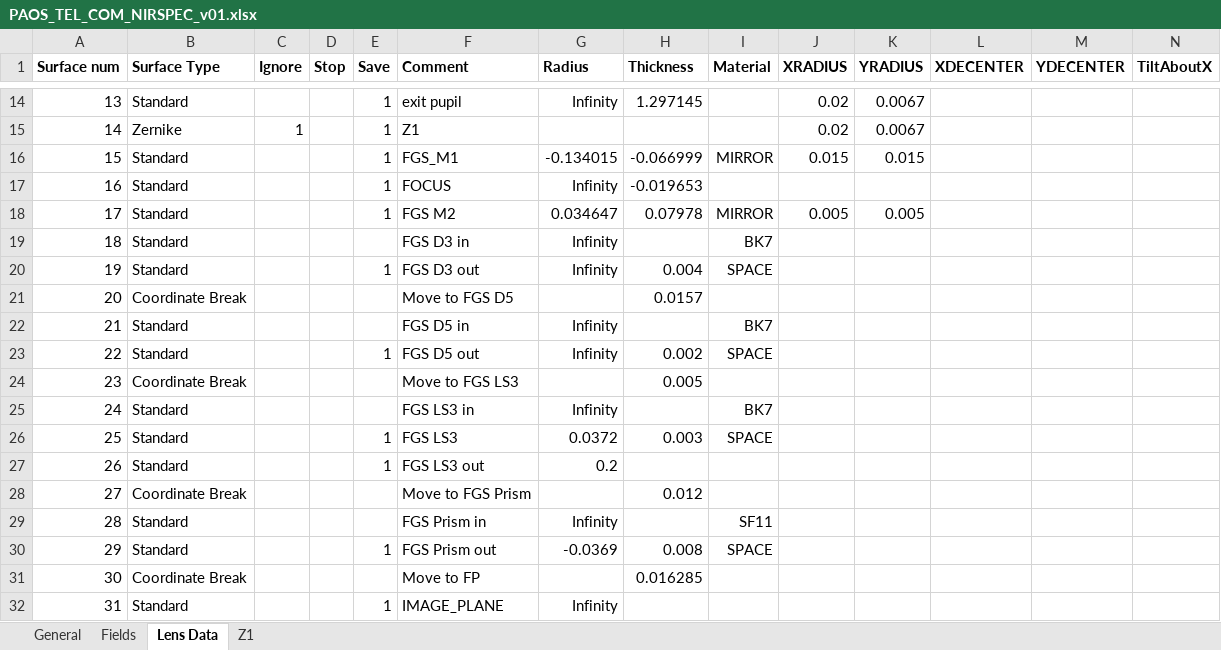
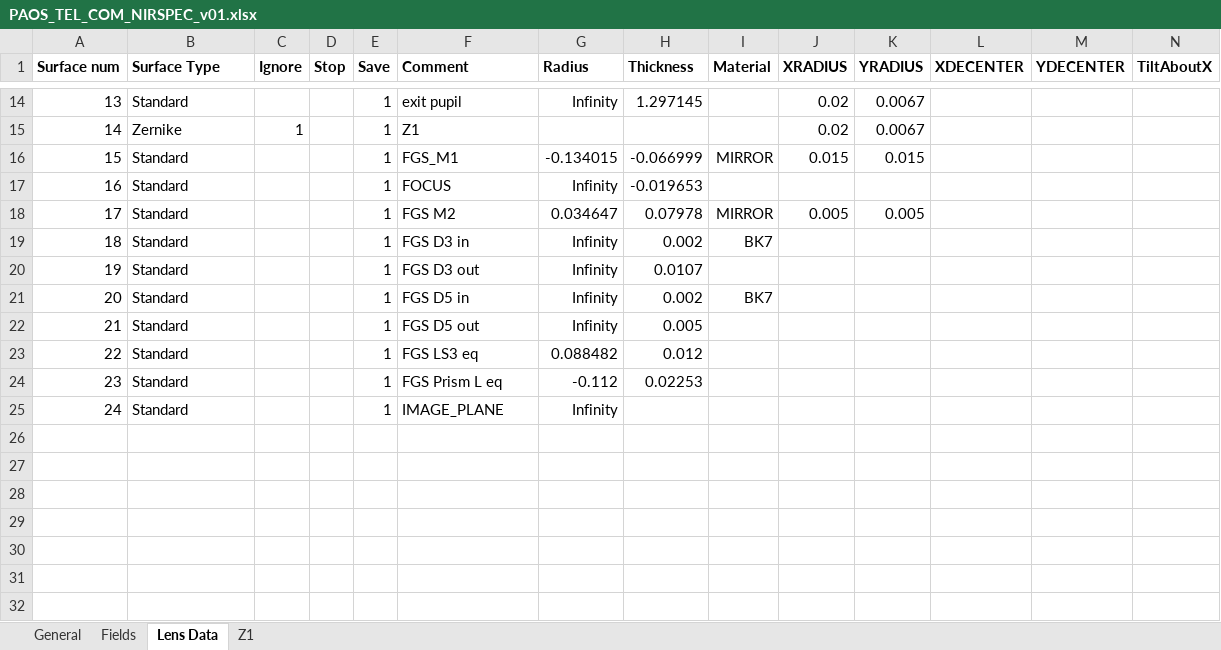
Before and after one commit to arielmission-space/PAOS, an Excel workbook: lens data/PAOS_TEL_COM_NIRSPEC_v01.xlsx, sheet Lens Data, drawn as a sheet; only a part is shown, gaps mark what is left out; values as stored, in another font and other column widths than the file's, no borders; conditional formats not drawn; removed rows and columns are numbered as before the commit, all else as after; rows hold the shown columns only; the diff names each change by its address in the sheet, - before the commit and + after, or states it on an @@ line.

```diff
--- a/lens data/PAOS_TEL_COM_NIRSPEC_v01.xlsx (sheet Lens Data)
+++ b/lens data/PAOS_TEL_COM_NIRSPEC_v01.xlsx (sheet Lens Data)
-E19 (Save): (empty)
+E19 (Save): 1
-H19 (Thickness): (empty)
+H19 (Thickness): 0.002
-H20 (Thickness): 0.004
+H20 (Thickness): 0.0107
-I20 (Material): SPACE
+I20 (Material): (empty)
-row 21: 20 | Coordinate Break |  |  |  | Move to FGS D5 |  | 0.0157
@@ column A (Surface num) renumbered from row 21 down @@
-E21 (Save): (empty)
+E21 (Save): 1
-H21 (Thickness): (empty)
+H21 (Thickness): 0.002
-H22 (Thickness): 0.002
+H22 (Thickness): 0.005
-I22 (Material): SPACE
+I22 (Material): (empty)
-row 24: 23 | Coordinate Break |  |  |  | Move to FGS LS3 |  | 0.005
-row 25: 24 | Standard |  |  |  | FGS LS3 in | Infinity |  | BK7
-row 26: 25 | Standard |  |  | 1 | FGS LS3 | 0.0372 | 0.003 | SPACE
-F23 (Comment): FGS LS3 out
+F23 (Comment): FGS LS3 eq
-G23 (Radius): 0.2
+G23 (Radius): 0.088482
-H23 (Thickness): (empty)
+H23 (Thickness): 0.012
-row 28: 27 | Coordinate Break |  |  |  | Move to FGS Prism |  | 0.012
-row 29: 28 | Standard |  |  |  | FGS Prism in | Infinity |  | SF11
-F24 (Comment): FGS Prism out
+F24 (Comment): FGS Prism L eq
-G24 (Radius): -0.0369
+G24 (Radius): -0.112
-H24 (Thickness): 0.008
+H24 (Thickness): 0.02253
-I24 (Material): SPACE
+I24 (Material): (empty)
-row 31: 30 | Coordinate Break |  |  |  | Move to FP |  | 0.016285
```
Also changed, not shown: lens data/PAOS_TEL_COM_CH0_v03.xlsx, lens data/PAOS_TEL_COM_FGS1_v01.xlsx, 15 other files.
